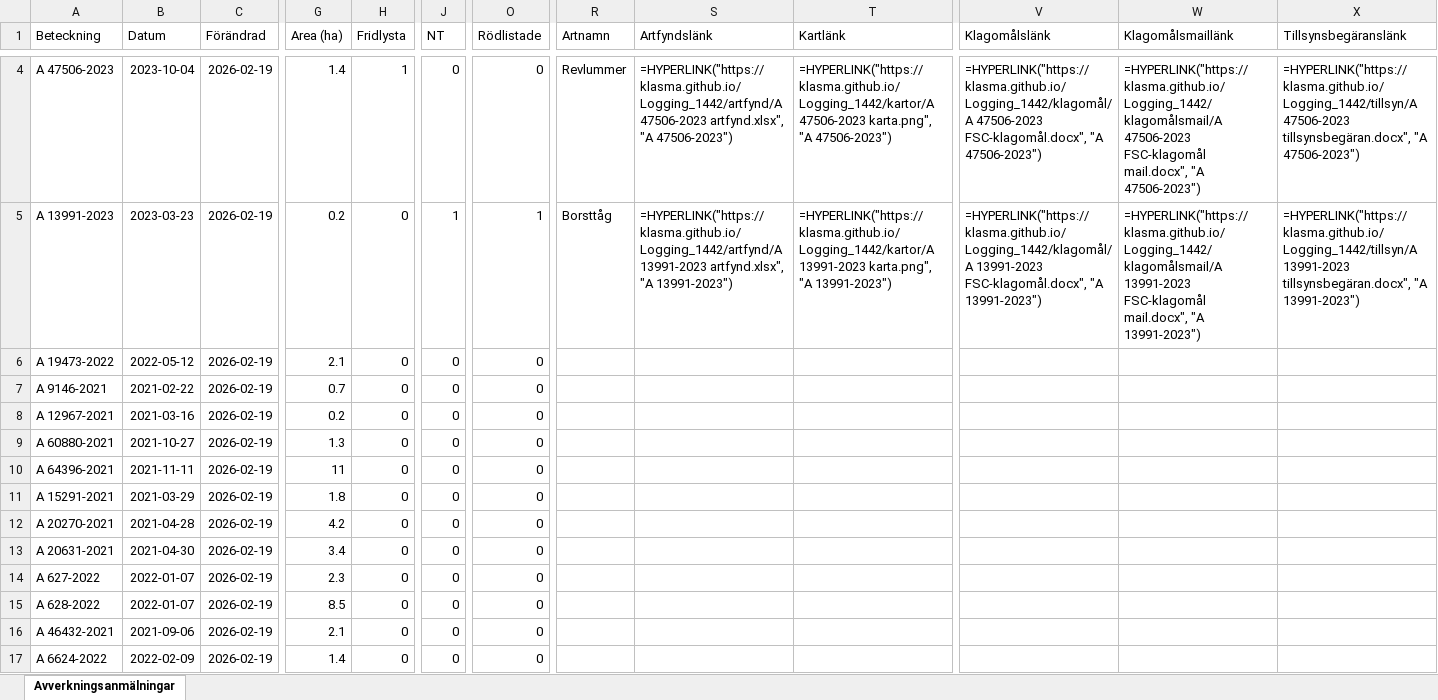
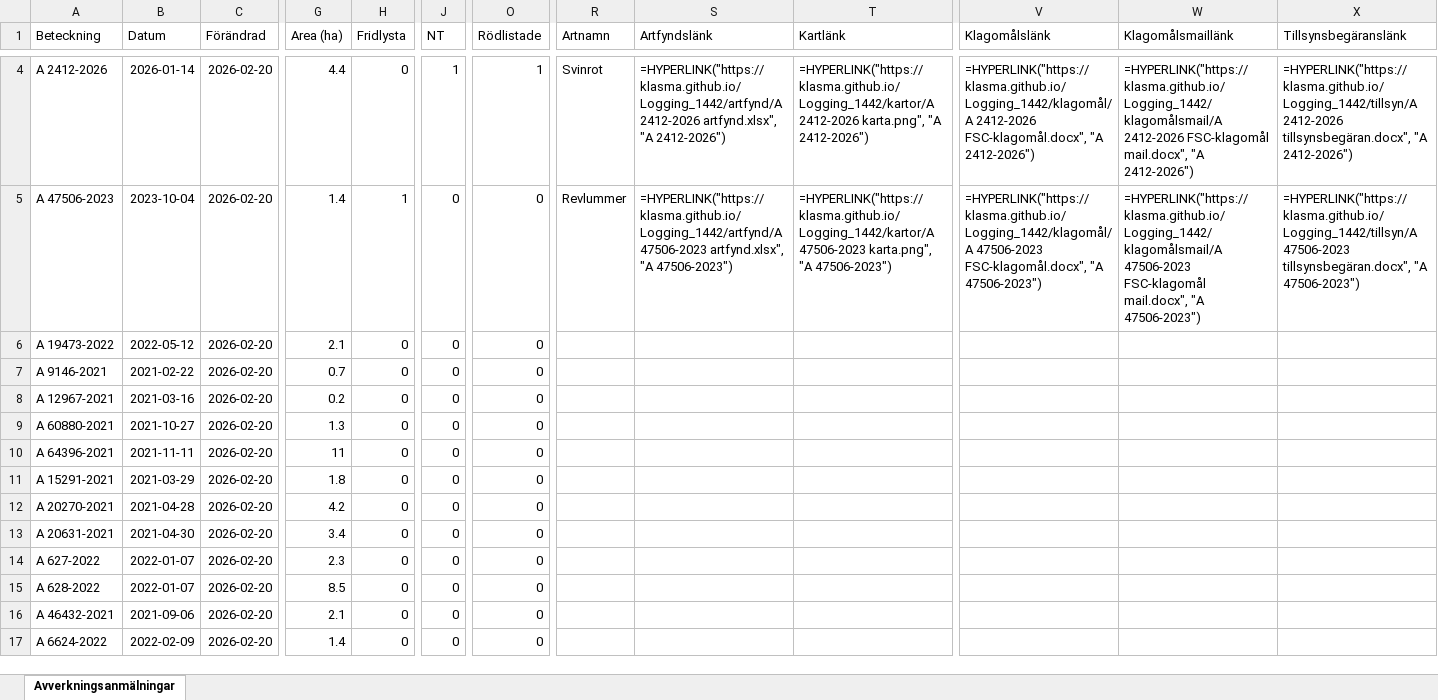
Before and after one commit to klasma/Logging_1442, an Excel workbook: Översikt VÅRGÅRDA.xlsx, sheet Avverkningsanmälningar, drawn as a sheet; only a part is shown, gaps mark what is left out; values as stored, in another font and other column widths than the file's, no borders; formulas without a stored value are shown as written; the diff covers the shown part only; the diff names each change by its address in the sheet, - before the commit and + after, or states it on an @@ line.

```diff
--- a/Översikt VÅRGÅRDA.xlsx (sheet Avverkningsanmälningar)
+++ b/Översikt VÅRGÅRDA.xlsx (sheet Avverkningsanmälningar)
-A4 (Beteckning): A 47506-2023
+A4 (Beteckning): A 2412-2026
-B4 (Datum): 2023-10-04
+B4 (Datum): 2026-01-14
-C4:C17 (Förändrad): 2026-02-19
+C4:C17 (Förändrad): 2026-02-20
-G4 (Area (ha)): 1.4
+G4 (Area (ha)): 4.4
-H4 (Fridlysta): 1
+H4 (Fridlysta): 0
-J4 (NT): 0
+J4 (NT): 1
-O4 (Rödlistade): 0
+O4 (Rödlistade): 1
-R4 (Artnamn): Revlummer
+R4 (Artnamn): Svinrot
-S4 (Artfyndslänk): =HYPERLINK("https://klasma.github.io/Logging_1442/artfynd/A 47506-2023 artfynd.xlsx", "A 47506-2023")
+S4 (Artfyndslänk): =HYPERLINK("https://klasma.github.io/Logging_1442/artfynd/A 2412-2026 artfynd.xlsx", "A 2412-2026")
-T4 (Kartlänk): =HYPERLINK("https://klasma.github.io/Logging_1442/kartor/A 47506-2023 karta.png", "A 47506-2023")
+T4 (Kartlänk): =HYPERLINK("https://klasma.github.io/Logging_1442/kartor/A 2412-2026 karta.png", "A 2412-2026")
-V4 (Klagomålslänk): =HYPERLINK("https://klasma.github.io/Logging_1442/klagomål/A 47506-2023 FSC-klagomål.docx", "A 47506-2023")
+V4 (Klagomålslänk): =HYPERLINK("https://klasma.github.io/Logging_1442/klagomål/A 2412-2026 FSC-klagomål.docx", "A 2412-2026")
-W4 (Klagomålsmaillänk): =HYPERLINK("https://klasma.github.io/Logging_1442/klagomålsmail/A 47506-2023 FSC-klagomål mail.docx", "A 47506-2023")
+W4 (Klagomålsmaillänk): =HYPERLINK("https://klasma.github.io/Logging_1442/klagomålsmail/A 2412-2026 FSC-klagomål mail.docx", "A 2412-2026")
-X4 (Tillsynsbegäranslänk): =HYPERLINK("https://klasma.github.io/Logging_1442/tillsyn/A 47506-2023 tillsynsbegäran.docx", "A 47506-2023")
+X4 (Tillsynsbegäranslänk): =HYPERLINK("https://klasma.github.io/Logging_1442/tillsyn/A 2412-2026 tillsynsbegäran.docx", "A 2412-2026")
-A5 (Beteckning): A 13991-2023
+A5 (Beteckning): A 47506-2023
-B5 (Datum): 2023-03-23
+B5 (Datum): 2023-10-04
-G5 (Area (ha)): 0.2
+G5 (Area (ha)): 1.4
-H5 (Fridlysta): 0
+H5 (Fridlysta): 1
-J5 (NT): 1
+J5 (NT): 0
-O5 (Rödlistade): 1
+O5 (Rödlistade): 0
-R5 (Artnamn): Borsttåg
+R5 (Artnamn): Revlummer
-S5 (Artfyndslänk): =HYPERLINK("https://klasma.github.io/Logging_1442/artfynd/A 13991-2023 artfynd.xlsx", "A 13991-2023")
+S5 (Artfyndslänk): =HYPERLINK("https://klasma.github.io/Logging_1442/artfynd/A 47506-2023 artfynd.xlsx", "A 47506-2023")
-T5 (Kartlänk): =HYPERLINK("https://klasma.github.io/Logging_1442/kartor/A 13991-2023 karta.png", "A 13991-2023")
+T5 (Kartlänk): =HYPERLINK("https://klasma.github.io/Logging_1442/kartor/A 47506-2023 karta.png", "A 47506-2023")
-V5 (Klagomålslänk): =HYPERLINK("https://klasma.github.io/Logging_1442/klagomål/A 13991-2023 FSC-klagomål.docx", "A 13991-2023")
+V5 (Klagomålslänk): =HYPERLINK("https://klasma.github.io/Logging_1442/klagomål/A 47506-2023 FSC-klagomål.docx", "A 47506-2023")
-W5 (Klagomålsmaillänk): =HYPERLINK("https://klasma.github.io/Logging_1442/klagomålsmail/A 13991-2023 FSC-klagomål mail.docx", "A 13991-2023")
+W5 (Klagomålsmaillänk): =HYPERLINK("https://klasma.github.io/Logging_1442/klagomålsmail/A 47506-2023 FSC-klagomål mail.docx", "A 47506-2023")
-X5 (Tillsynsbegäranslänk): =HYPERLINK("https://klasma.github.io/Logging_1442/tillsyn/A 13991-2023 tillsynsbegäran.docx", "A 13991-2023")
+X5 (Tillsynsbegäranslänk): =HYPERLINK("https://klasma.github.io/Logging_1442/tillsyn/A 47506-2023 tillsynsbegäran.docx", "A 47506-2023")
```
Also changed, not shown: 1383 edited cells elsewhere in this sheet, artfynd/A 11214-2023 artfynd.xlsx, artfynd/A 13991-2023 artfynd.xlsx, 23 other files.
